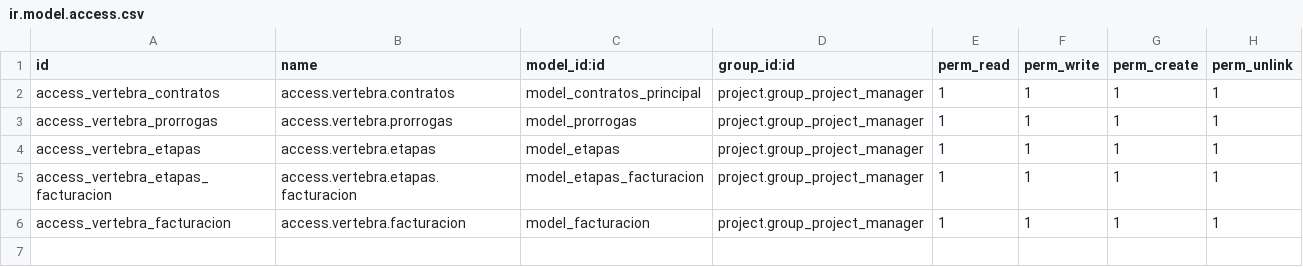
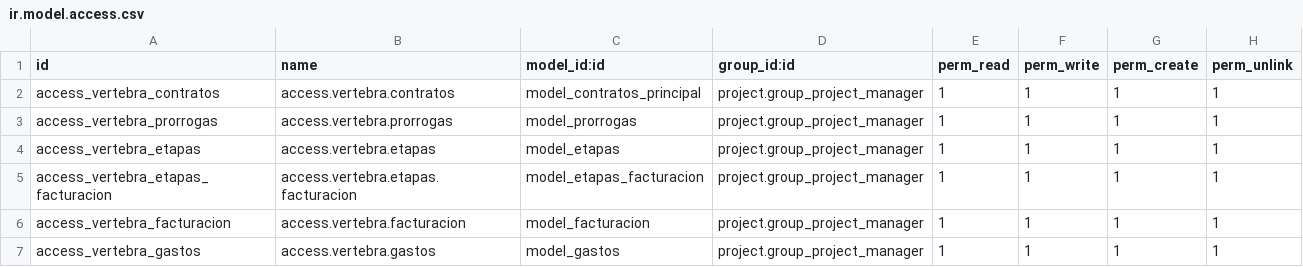
Before and after one commit to DatenSAS/vertebrasoluciones, a CSV file: contratos_vertebra/security/ir.model.access.csv, drawn as a sheet.

Commit message:
[ADD] Vistas Modelo Gastos

```diff
--- a/contratos_vertebra/security/ir.model.access.csv
+++ b/contratos_vertebra/security/ir.model.access.csv
@@ -6 +6,2 @@ access_vertebra_etapas_facturacion,access.vertebra.etapas.facturacion,model_etap
 access_vertebra_facturacion,access.vertebra.facturacion,model_facturacion,project.group_project_manager,1,1,1,1
+access_vertebra_gastos,access.vertebra.gastos,model_gastos,project.group_project_manager,1,1,1,1
```
